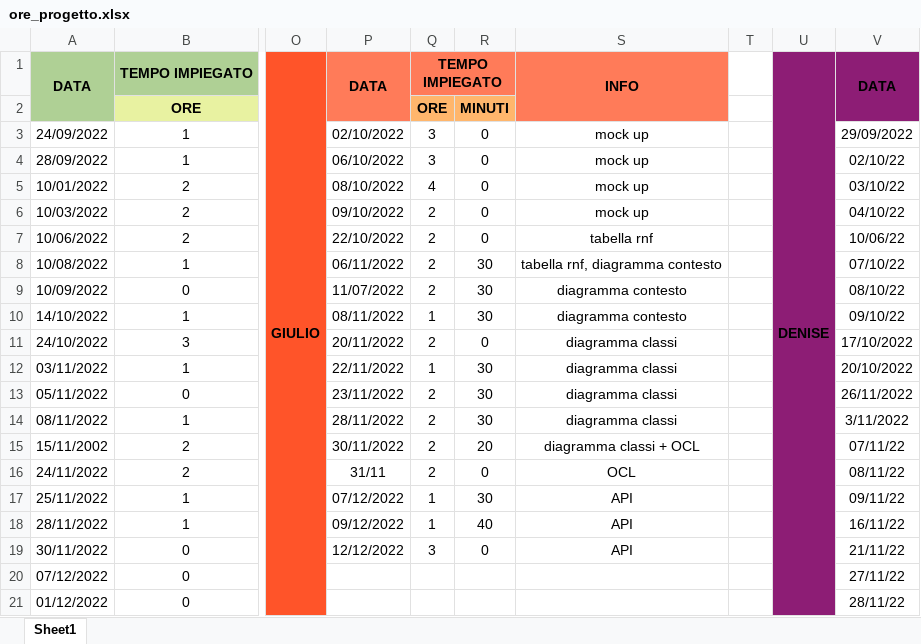
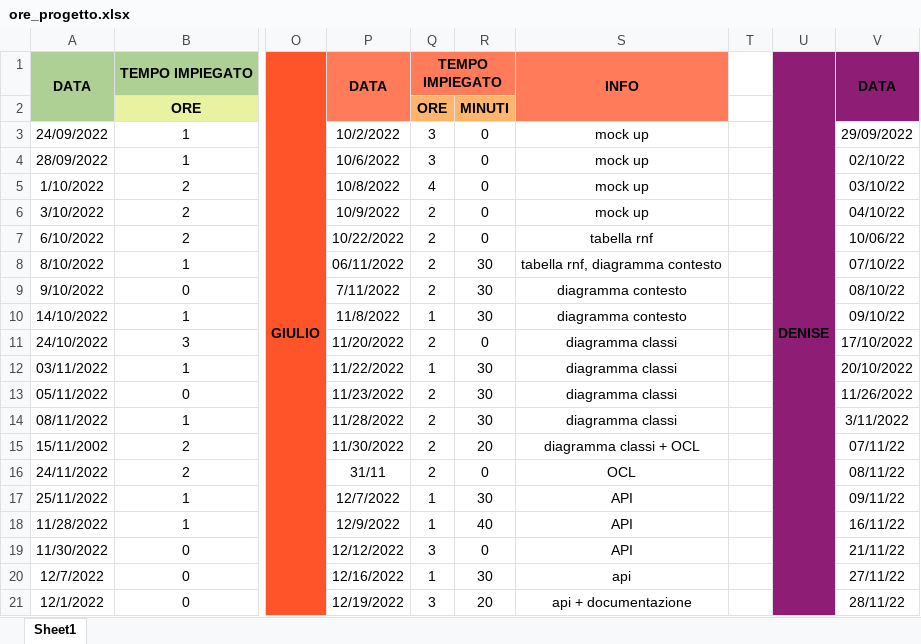
Before and after one commit to JustCook1/Tracking_lavoro, an Excel workbook: ore_progetto.xlsx, sheet Sheet1, drawn as a sheet; only a part is shown, gaps mark what is left out; values as stored, in another font and other column widths than the file's, no borders; charts and pictures not drawn; the diff covers the shown part only; the diff names each change by its address in the sheet, - before the commit and + after, or states it on an @@ line.

Commit message:
aggiornate ore

```diff
--- a/ore_progetto.xlsx (sheet Sheet1)
+++ b/ore_progetto.xlsx (sheet Sheet1)
-P3: 02/10/2022
+P3: 10/2/2022
-P4: 06/10/2022
+P4: 10/6/2022
-A5: 10/01/2022
+A5: 1/10/2022
-P5: 08/10/2022
+P5: 10/8/2022
-A6: 10/03/2022
+A6: 3/10/2022
-P6: 09/10/2022
+P6: 10/9/2022
-A7: 10/06/2022
+A7: 6/10/2022
-P7: 22/10/2022
+P7: 10/22/2022
-A8: 10/08/2022
+A8: 8/10/2022
-A9: 10/09/2022
+A9: 9/10/2022
-P9: 11/07/2022
+P9: 7/11/2022
-P10: 08/11/2022
+P10: 11/8/2022
-P11: 20/11/2022
+P11: 11/20/2022
-P12: 22/11/2022
+P12: 11/22/2022
-P13: 23/11/2022
+P13: 11/23/2022
-V13: 26/11/2022
+V13: 11/26/2022
-P14: 28/11/2022
+P14: 11/28/2022
-P15: 30/11/2022
+P15: 11/30/2022
-P17: 07/12/2022
+P17: 12/7/2022
-A18: 28/11/2022
+A18: 11/28/2022
-P18: 09/12/2022
+P18: 12/9/2022
-A19: 30/11/2022
+A19: 11/30/2022
-A20: 07/12/2022
+A20: 12/7/2022
-P20: (empty)
+P20: 12/16/2022
-Q20: (empty)
+Q20: 1
-R20: (empty)
+R20: 30
-S20: (empty)
+S20: api
-A21: 01/12/2022
+A21: 12/1/2022
-P21: (empty)
+P21: 12/19/2022
-Q21: (empty)
+Q21: 3
-R21: (empty)
+R21: 20
-S21: (empty)
+S21: api + documentazione
```
Also changed, not shown: 1 edited cell elsewhere in this sheet, charts or pictures.
